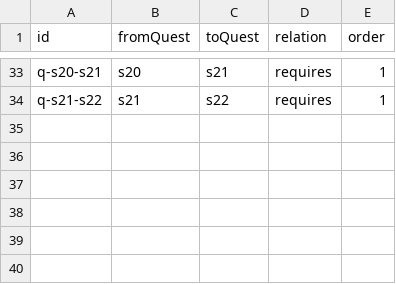
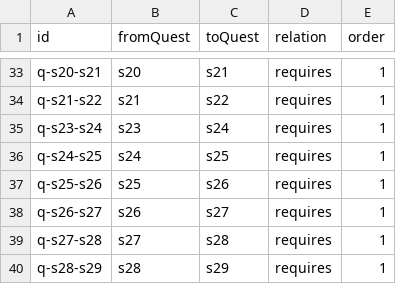
Before and after one commit to kennysli1/slg1.0, a CSV file: config/quest_edges.csv, drawn as a sheet; only a part is shown, gaps mark what is left out.

```diff
--- a/config/quest_edges.csv
+++ b/config/quest_edges.csv
@@ -34 +34,7 @@ q-s20-s21,s20,s21,requires,1
 q-s21-s22,s21,s22,requires,1
+q-s23-s24,s23,s24,requires,1
+q-s24-s25,s24,s25,requires,1
+q-s25-s26,s25,s26,requires,1
+q-s26-s27,s26,s27,requires,1
+q-s27-s28,s27,s28,requires,1
+q-s28-s29,s28,s29,requires,1
```
Also changed, not shown: config/quest_conditions.csv, config/quest_effects.csv, 56 other files.
